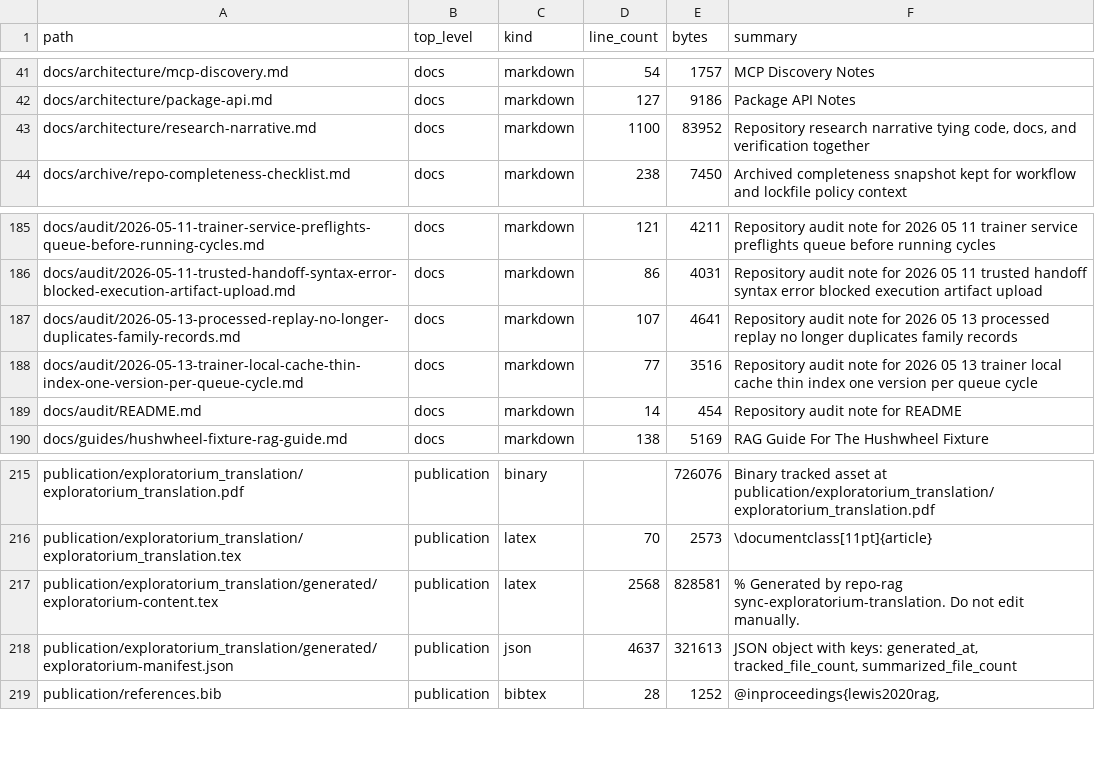
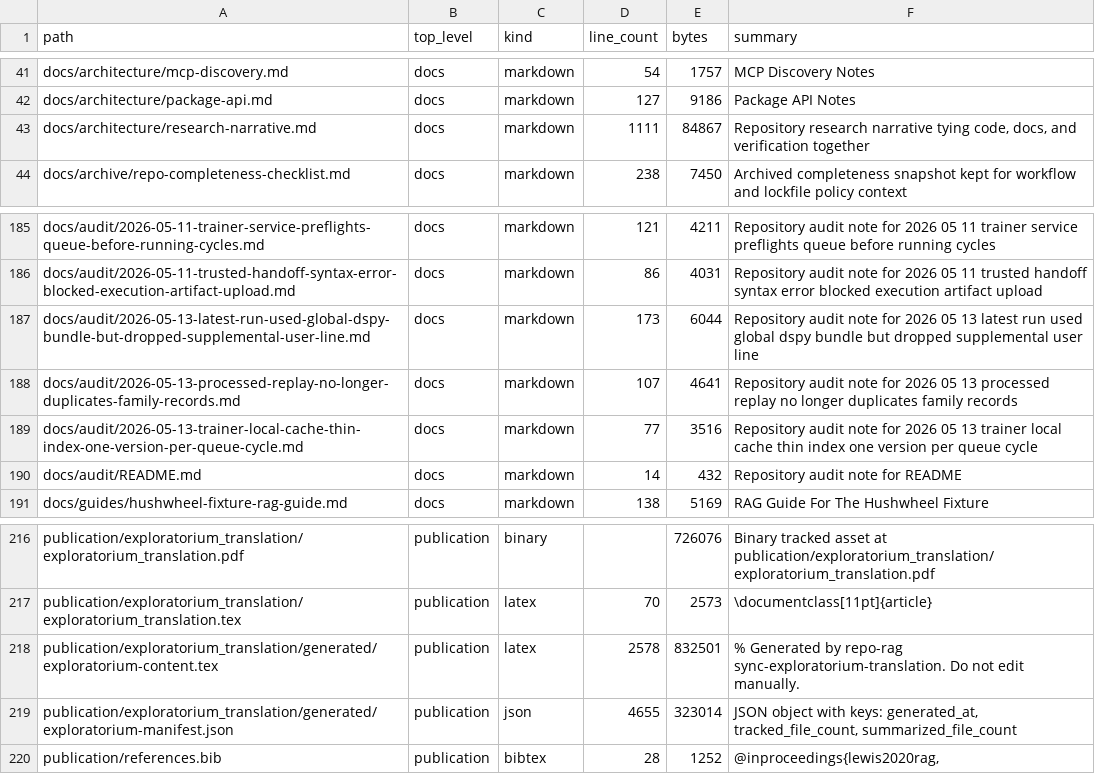
Before and after one commit to realagiorganization/dspy_rag_in_repo_docs_and_impl1, a CSV file: FILES.csv, drawn as a sheet; only a part is shown, gaps mark what is left out.

Commit message:
Document Azure default model alignment for DSPy paths

```diff
--- a/FILES.csv
+++ b/FILES.csv
@@ -42,3 +42,3 @@ docs/architecture/mcp-discovery.md,docs,markdown,54,1757,MCP Discovery Notes
 docs/architecture/package-api.md,docs,markdown,127,9186,Package API Notes
-docs/architecture/research-narrative.md,docs,markdown,1100,83952,"Repository research narrative tying code, docs, and verification together"
+docs/architecture/research-narrative.md,docs,markdown,1111,84867,"Repository research narrative tying code, docs, and verification together"
 docs/archive/repo-completeness-checklist.md,docs,markdown,238,7450,Archived completeness snapshot kept for workflow and lockfile policy context
@@ -186,5 +186,6 @@ docs/audit/2026-05-11-trainer-service-preflights-queue-before-running-cycles.md,
 docs/audit/2026-05-11-trusted-handoff-syntax-error-blocked-execution-artifact-upload.md,docs,markdown,86,4031,Repository audit note for 2026 05 11 trusted handoff syntax error blocked execution artifact upload
+docs/audit/2026-05-13-latest-run-used-global-dspy-bundle-but-dropped-supplemental-user-line.md,docs,markdown,173,6044,Repository audit note for 2026 05 13 latest run used global dspy bundle but dropped supplemental user line
 docs/audit/2026-05-13-processed-replay-no-longer-duplicates-family-records.md,docs,markdown,107,4641,Repository audit note for 2026 05 13 processed replay no longer duplicates family records
 docs/audit/2026-05-13-trainer-local-cache-thin-index-one-version-per-queue-cycle.md,docs,markdown,77,3516,Repository audit note for 2026 05 13 trainer local cache thin index one version per queue cycle
-docs/audit/README.md,docs,markdown,14,454,Repository audit note for README
+docs/audit/README.md,docs,markdown,14,432,Repository audit note for README
 docs/guides/hushwheel-fixture-rag-guide.md,docs,markdown,138,5169,RAG Guide For The Hushwheel Fixture
@@ -216,4 +217,4 @@ publication/exploratorium_translation/exploratorium_translation.pdf,publication,
 publication/exploratorium_translation/exploratorium_translation.tex,publication,latex,70,2573,\documentclass[11pt]{article}
-publication/exploratorium_translation/generated/exploratorium-content.tex,publication,latex,2568,828581,% Generated by repo-rag sync-exploratorium-translation. Do not edit manually.
-publication/exploratorium_translation/generated/exploratorium-manifest.json,publication,json,4637,321613,"JSON object with keys: generated_at, tracked_file_count, summarized_file_count"
+publication/exploratorium_translation/generated/exploratorium-content.tex,publication,latex,2578,832501,% Generated by repo-rag sync-exploratorium-translation. Do not edit manually.
+publication/exploratorium_translation/generated/exploratorium-manifest.json,publication,json,4655,323014,"JSON object with keys: generated_at, tracked_file_count, summarized_file_count"
 publication/references.bib,publication,bibtex,28,1252,"@inproceedings{lewis2020rag,"
```
Also changed, not shown: 6 other files.
